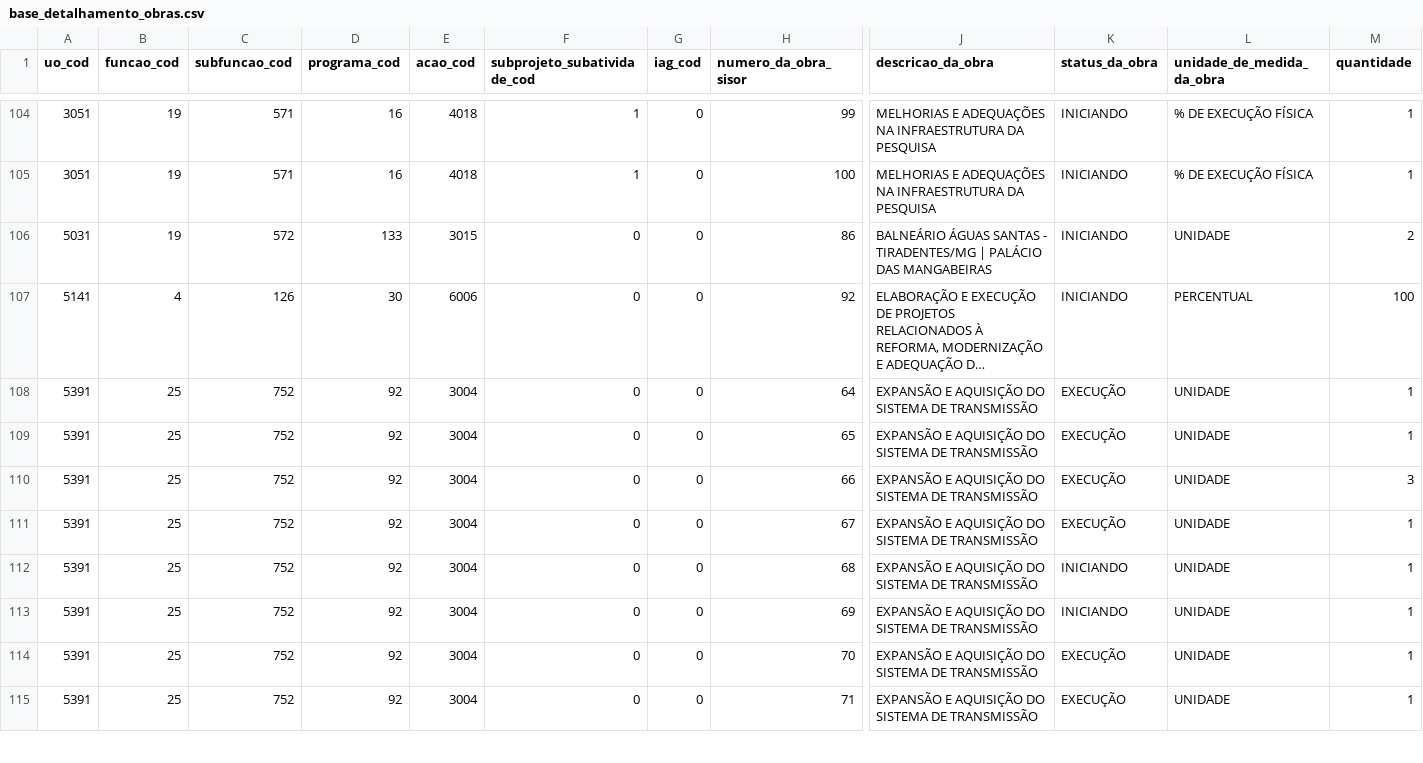
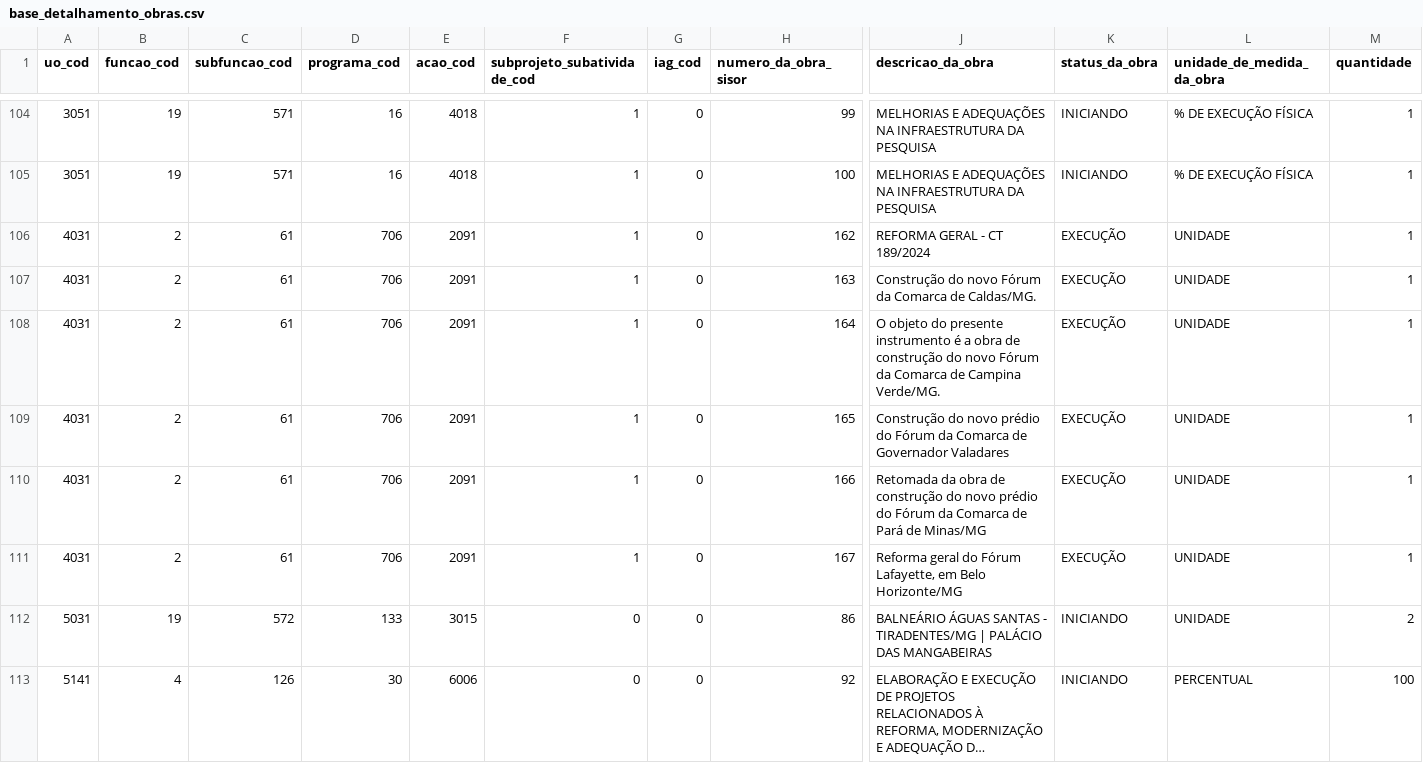
Before and after one commit to splor-mg/dados-sisor-2026, a CSV file: data/base_detalhamento_obras.csv, drawn as a sheet; only a part is shown, gaps mark what is left out; the shorter side is filled out with more unchanged rows; long unchanged cells end in …; rows hold the shown columns only; the diff names each change by its address in the sheet, - before the commit and + after, or states it on an @@ line.

```diff
--- a/data/base_detalhamento_obras.csv
+++ b/data/base_detalhamento_obras.csv
+row 106: 4031 | 2 | 61 | 706 | 2091 | 1 | 0 | 162 | REFORMA GERAL - CT 189/2024 | EXECUÇÃO | UNIDADE | 1
+row 107: 4031 | 2 | 61 | 706 | 2091 | 1 | 0 | 163 | Construção do novo Fórum da Comarca de Caldas/MG. | EXECUÇÃO | UNIDADE | 1
+row 108: 4031 | 2 | 61 | 706 | 2091 | 1 | 0 | 164 | O objeto do presente instrumento é a obra de construção do novo Fórum da Comarca de Campina Verde/MG. | EXECUÇÃO | UNIDADE | 1
+row 109: 4031 | 2 | 61 | 706 | 2091 | 1 | 0 | 165 | Construção do novo prédio do Fórum da Comarca de Governador Valadares | EXECUÇÃO | UNIDADE | 1
+row 110: 4031 | 2 | 61 | 706 | 2091 | 1 | 0 | 166 | Retomada da obra de construção do novo prédio do Fórum da Comarca de Pará de Minas/MG | EXECUÇÃO | UNIDADE | 1
+row 111: 4031 | 2 | 61 | 706 | 2091 | 1 | 0 | 167 | Reforma geral do Fórum Lafayette, em Belo Horizonte/MG | EXECUÇÃO | UNIDADE | 1
```
Also changed, not shown: data/base_categoria_pessoal.csv, data/base_intra_orcamentaria_repasse.csv, 20 other files.
